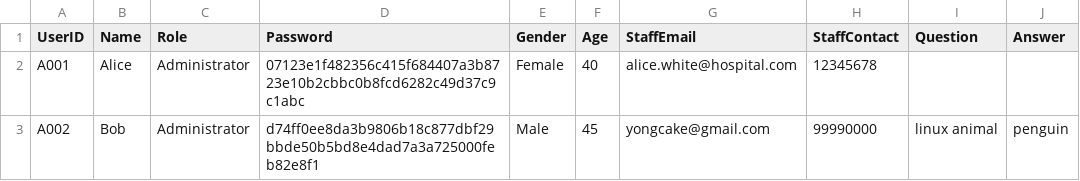
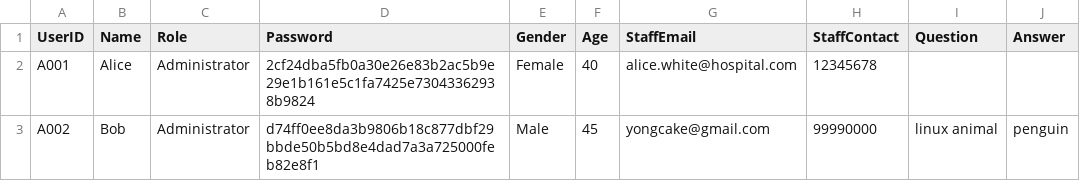
Before and after one commit to KiongLu/SC2002_Assignment_New, a CSV file: sc2002.scmb.grp1.hms/resource/Administrator.csv, drawn as a sheet.

```diff
--- a/sc2002.scmb.grp1.hms/resource/Administrator.csv
+++ b/sc2002.scmb.grp1.hms/resource/Administrator.csv
@@ -1,3 +1,3 @@
 UserID,Name,Role,Password,Gender,Age,StaffEmail,StaffContact,Question,Answer
-A001,Alice,Administrator,07123e1f482356c415f684407a3b8723e10b2cbbc0b8fcd6282c49d37c9c1abc,Female,40,alice.white@hospital.com,12345678
+A001,Alice,Administrator,2cf24dba5fb0a30e26e83b2ac5b9e29e1b161e5c1fa7425e73043362938b9824,Female,40,alice.white@hospital.com,12345678
 A002,Bob,Administrator,d74ff0ee8da3b9806b18c877dbf29bbde50b5bd8e4dad7a3a725000feb82e8f1,Male,45,yongcake@gmail.com,99990000,linux animal,penguin
```
Also changed, not shown: sc2002.scmb.grp1.hms/resource/Pharmacist.csv, 11 other files.
